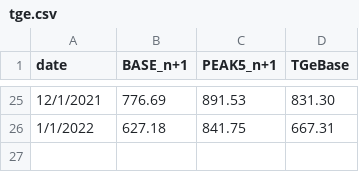
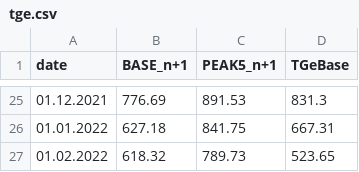
Before and after one commit to ForumEnergiiPL/miesiecznik, a CSV file: tge.csv, drawn as a sheet; only a part is shown, gaps mark what is left out; the diff covers the shown part only.

```diff
--- a/tge.csv
+++ b/tge.csv
@@ -25,2 +25,3 @@ date,BASE_n+1,PEAK5_n+1,TGeBase,,,
-12/1/2021,776.69,891.53,831.30,,,
-1/1/2022,627.18,841.75,667.31,,,
+01.12.2021,776.69,891.53,831.3
+01.01.2022,627.18,841.75,667.31
+01.02.2022,618.32,789.73,523.65
```
Also changed, not shown: 2 added rows, 2 removed rows and 27 edited cells elsewhere in this file.
